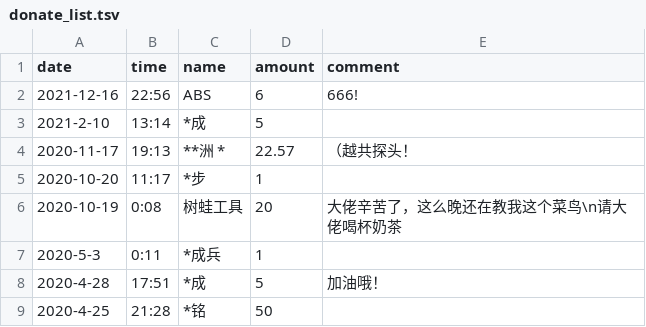
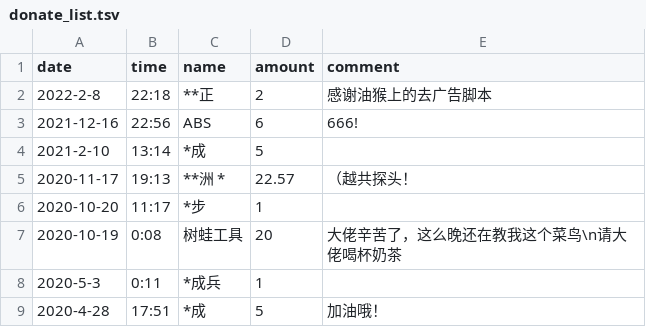
Before and after one commit to LEORChn/LEORChn.github.io, a TSV file: _data/donate_list.tsv, drawn as a sheet; only a part is shown; the shorter side is filled out with more unchanged rows; the diff names each change by its address in the sheet, - before the commit and + after, or states it on an @@ line.

Commit message:
感谢捐款 **正

```diff
--- a/_data/donate_list.tsv
+++ b/_data/donate_list.tsv
+row 2: 2022-2-8 | 22:18 | **正 | 2 | 感谢油猴上的去广告脚本
```
